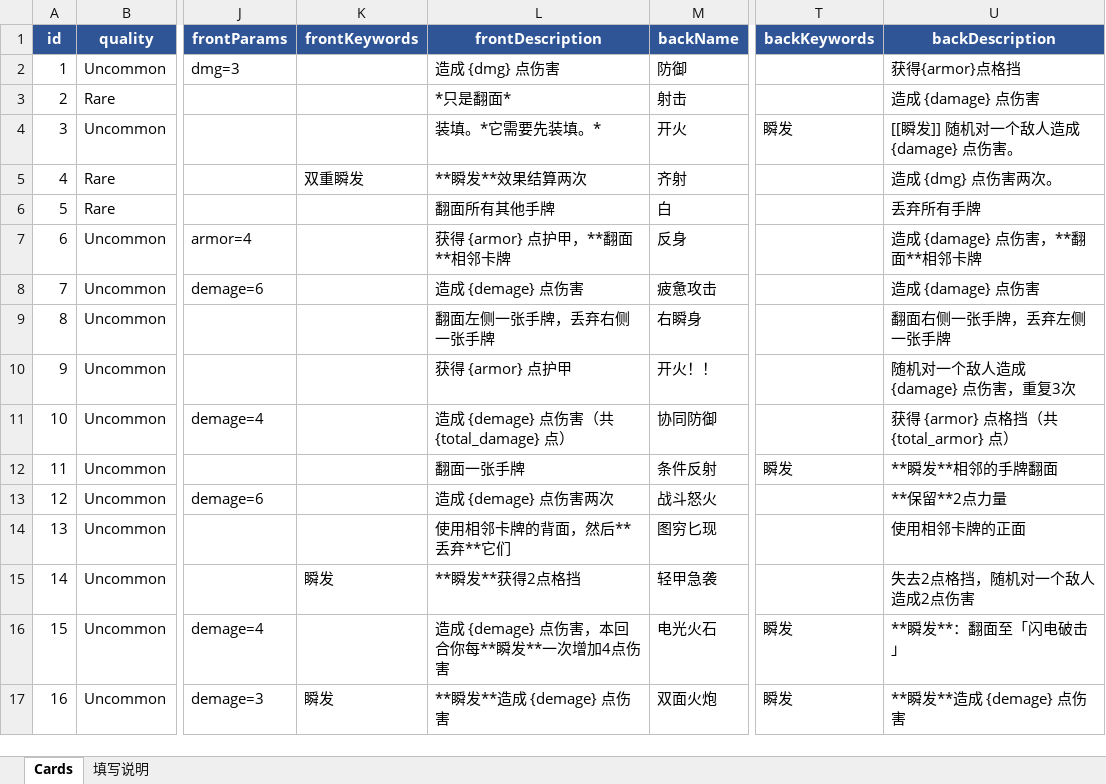
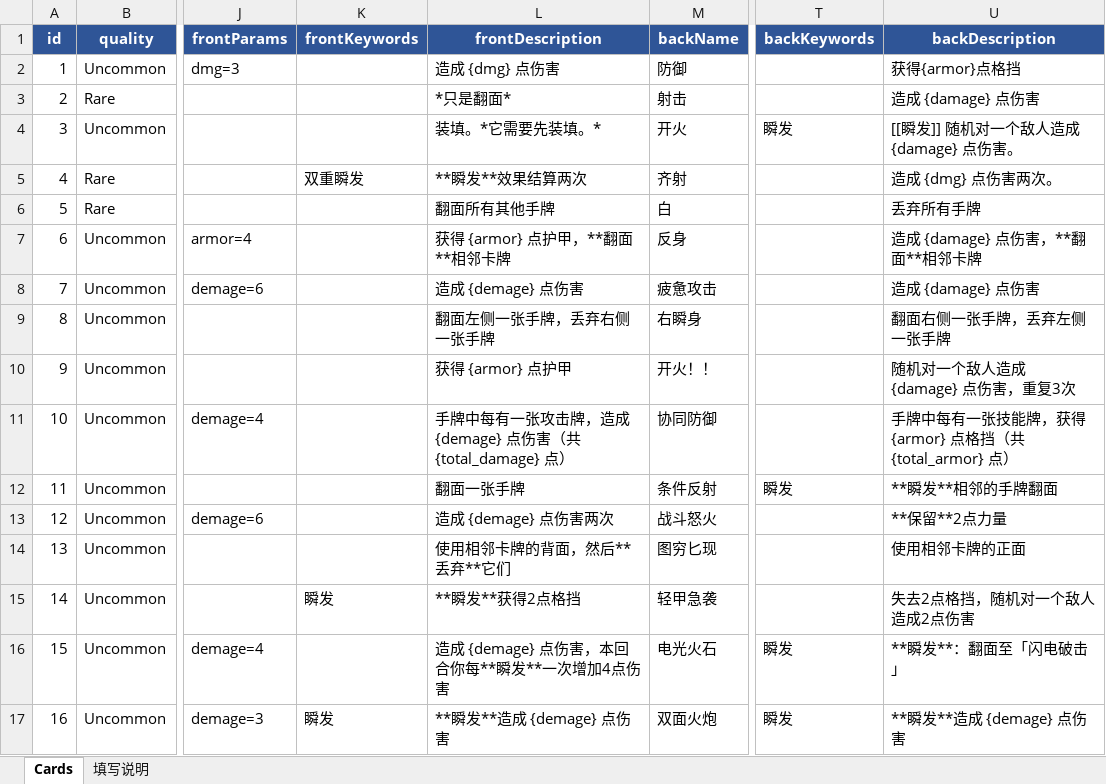
Before and after one commit to rouyejivpai/TurnCard, an Excel workbook: DataTables/Cards.xlsx, sheet Cards, drawn as a sheet; only a part is shown, gaps mark what is left out; values as stored, in another font and other column widths than the file's, no borders; the diff names each change by its address in the sheet, - before the commit and + after, or states it on an @@ line.

Commit message:
﻿fix(card): 协同打击/防御描述改为「手牌中每有一张攻击/技能牌」句式
- Cards.xlsx 卡10 正/背面描述改写：
  正：手牌中每有一张攻击牌，造成 {demage} 点伤害（共 {total_damage} 点）
  反：手牌中每有一张技能牌，获得 {armor} 点格挡（共 {total_armor} 点）
- CardView.RefreshDescription 改为按「正在显示的那一面」解析文本与预览，
  显示面与当前面不一致时向 CardPreviewSource 按该面重算，避免数字串味

实测（手牌 3 攻击 3 技能）：协同攻击显示「共 12 点」，协同防御显示「共 9 点」

```diff
--- a/DataTables/Cards.xlsx (sheet Cards)
+++ b/DataTables/Cards.xlsx (sheet Cards)
-L11 (frontDescription): 造成 {demage} 点伤害（共 {total_damage} 点）
+L11 (frontDescription): 手牌中每有一张攻击牌，造成 {demage} 点伤害（共 {total_damage} 点）
-U11 (backDescription): 获得 {armor} 点格挡（共 {total_armor} 点）
+U11 (backDescription): 手牌中每有一张技能牌，获得 {armor} 点格挡（共 {total_armor} 点）
```
Also changed, not shown: 3 other files.
